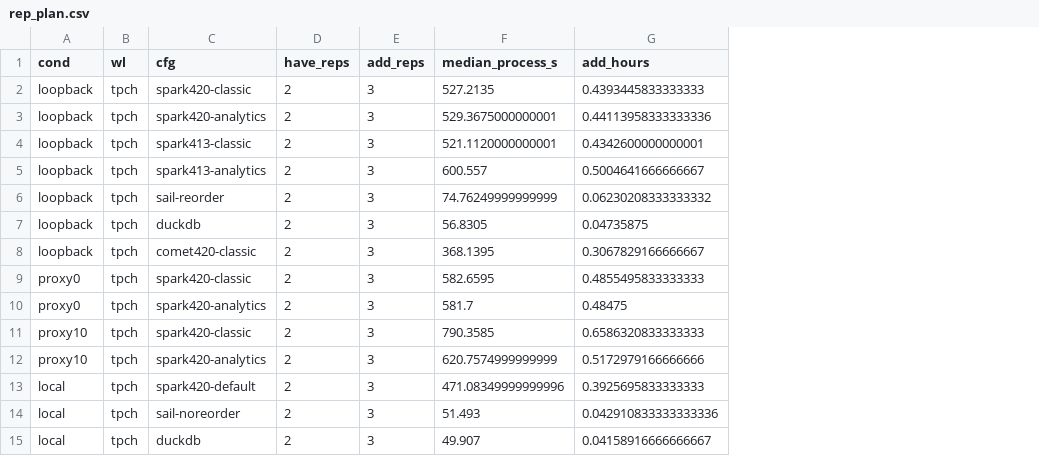
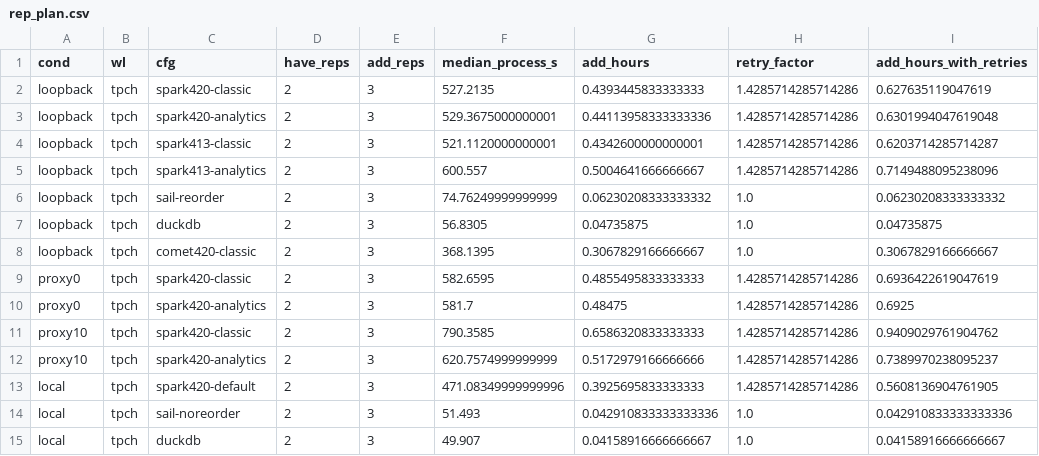
Before and after one commit to firfircelik/pyspark-engine-swap-bench, a CSV file: article/academic/out/rep_plan.csv, drawn as a sheet; the diff names each change by its address in the sheet, - before the commit and + after, or states it on an @@ line.

Commit message:
Revise paper after technical review: stratified CIs, deviations section, corrected claims
- Table 1: engine-stratified Welch CIs (cell-only Welch as sensitivity), Holm over 10 comparisons,
  [min, max] ratios for AAL-iso and SF100, post-hoc power removed
- AAL break-even as two-point interpolation with interval under the same noise model
- Protocol deviations and survivorship section, rep-3 sensitivity (deviations.py)
- F1: row-level match of the 631 o_orderkeys against archived Sail/Spark outputs (f1_rows.py)
- Sail Q18 extrapolation replaced by observed attempt counts; scaling exponents relabeled
- IEEE, time zone, cost, threats and bibliography corrections
- analysis/common.py: ROOT from ENGINE_SWAP_ROOT; rep-plan numbers now in out/

```diff
--- a/article/academic/out/rep_plan.csv
+++ b/article/academic/out/rep_plan.csv
+column H (retry_factor), rows 2-15: 1.4285714285714286 | 1.4285714285714286 | 1.4285714285714286 | 1.4285714285714286 | 1.0 | 1.0 | 1.0 | 1.4285714285714286 | 1.4285714285714286 | 1.4285714285714286 | 1.4285714285714286 | 1.4285714285714286 | 1.0 | 1.0
+column I (add_hours_with_retries), rows 2-15: 0.627635119047619 | 0.6301994047619048 | 0.6203714285714287 | 0.7149488095238096 | 0.06230208333333332 | 0.04735875 | 0.3067829166666667 | 0.6936422619047619 | 0.6925 | 0.9409029761904762 | 0.7389970238095237 | 0.5608136904761905 | 0.042910833333333336 | 0.04158916666666667
```
Also changed, not shown: 30 other files.
